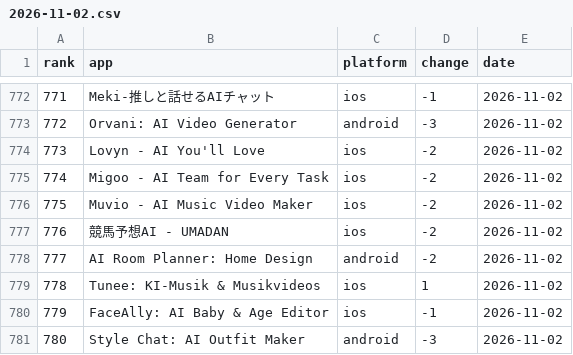
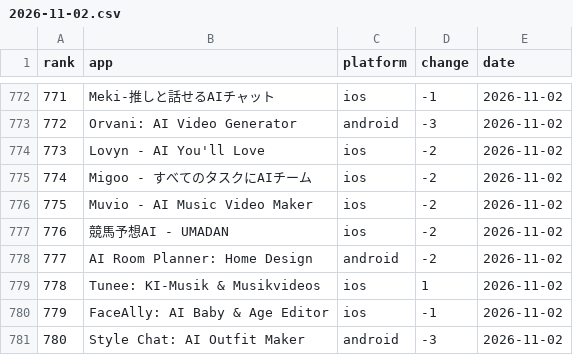
Before and after one commit to lmken/ascension-data, a CSV file: daily/2026-11-02.csv, drawn as a sheet; only a part is shown, gaps mark what is left out.

```diff
--- a/daily/2026-11-02.csv
+++ b/daily/2026-11-02.csv
@@ -774,3 +774,3 @@ rank,app,platform,change,date
 773,Lovyn - AI You'll Love,ios,-2,2026-11-02
-774,Migoo - AI Team for Every Task,ios,-2,2026-11-02
+774,Migoo - すべてのタスクにAIチーム,ios,-2,2026-11-02
 775,Muvio - AI Music Video Maker,ios,-2,2026-11-02
```
Also changed, not shown: daily/latest.csv, 5 other files.
